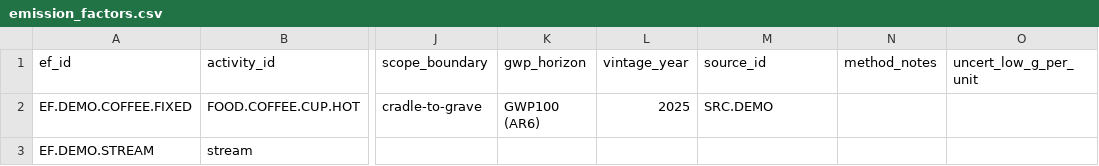
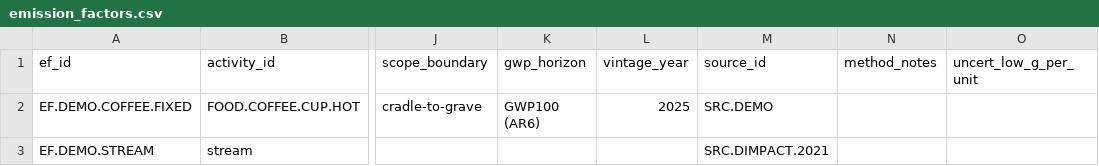
Before and after one commit to chrislyons/carbon-acx, a CSV file: data/emission_factors.csv, drawn as a sheet; only a part is shown, gaps mark what is left out; the diff names each change by its address in the sheet, - before the commit and + after, or states it on an @@ line.

```diff
--- a/data/emission_factors.csv
+++ b/data/emission_factors.csv
-M3 (source_id): (empty)
+M3 (source_id): SRC.DIMPACT.2021
```
Also changed, not shown: 16 other files.
